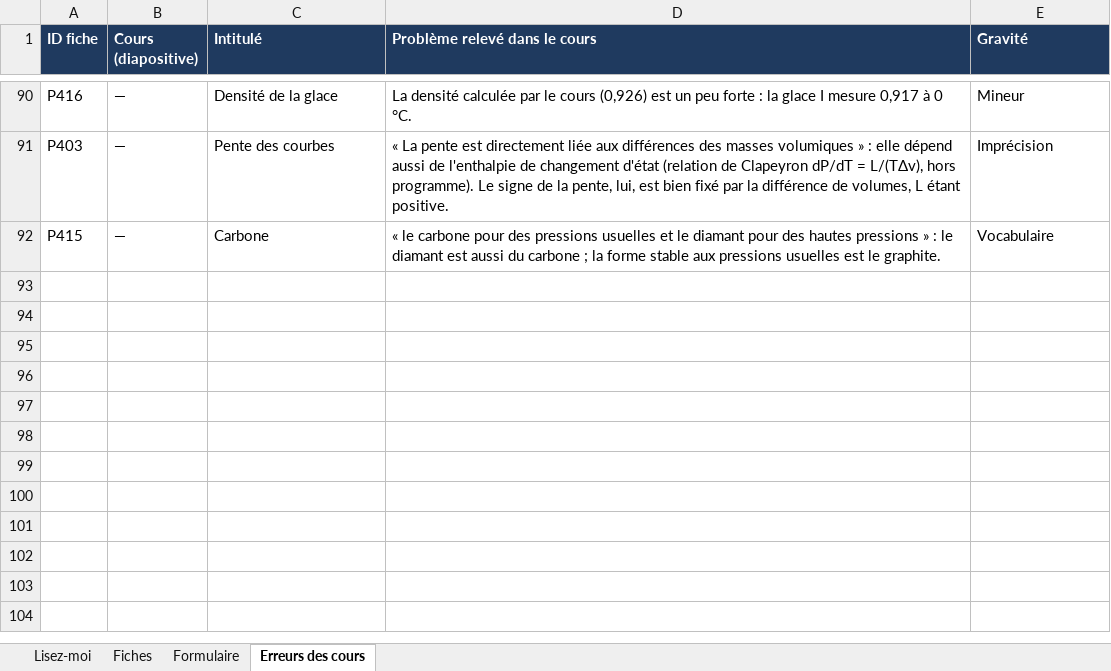
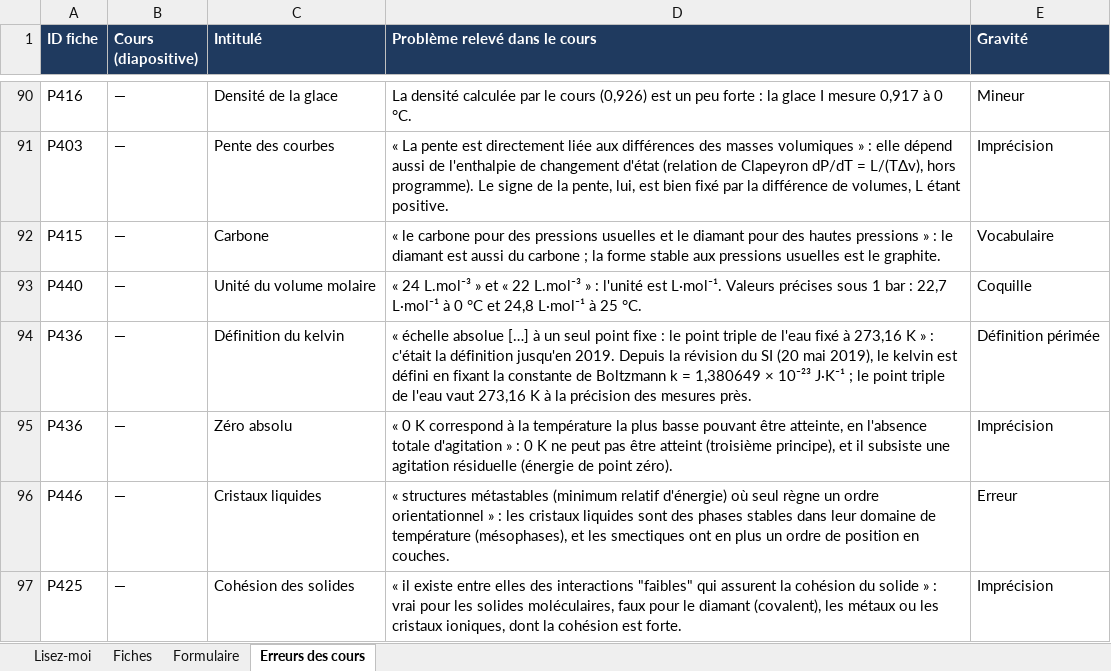
Before and after one commit to svtbordi/flashcards-formules, an Excel workbook: source/fiches_physique.xlsx, sheet Erreurs des cours, drawn as a sheet; only a part is shown, gaps mark what is left out; values as stored, in another font and other column widths than the file's, no borders; the diff names each change by its address in the sheet, - before the commit and + after, or states it on an @@ line.

```diff
--- a/source/fiches_physique.xlsx (sheet Erreurs des cours)
+++ b/source/fiches_physique.xlsx (sheet Erreurs des cours)
+row 93: P440 | — | Unité du volume molaire | « 24 L.mol⁻³ » et « 22 L.mol⁻³ » : l'unité est L·mol⁻¹. Valeurs précises sous 1 bar : 22,7 L·mol⁻¹ à 0 °C et 24,8 L·mol⁻¹ à 25 °C. | Coquille
+row 94: P436 | — | Définition du kelvin | « échelle absolue […] à un seul point fixe : le point triple de l'eau fixé à 273,16 K » : c'était la définition jusqu'en 2019. Depuis la révision du SI (20 mai 2019), le kelvin est défini en fixant la constante de Boltzmann k = 1,380649 × 10⁻²³ J·K⁻¹ ; le point triple de l'eau vaut 273,16 K à la précision des mesures près. | Définition périmée
+row 95: P436 | — | Zéro absolu | « 0 K correspond à la température la plus basse pouvant être atteinte, en l'absence totale d'agitation » : 0 K ne peut pas être atteint (troisième principe), et il subsiste une agitation résiduelle (énergie de point zéro). | Imprécision
+row 96: P446 | — | Cristaux liquides | « structures métastables (minimum relatif d'énergie) où seul règne un ordre orientationnel » : les cristaux liquides sont des phases stables dans leur domaine de température (mésophases), et les smectiques ont en plus un ordre de position en couches. | Erreur
+row 97: P425 | — | Cohésion des solides | « il existe entre elles des interactions "faibles" qui assurent la cohésion du solide » : vrai pour les solides moléculaires, faux pour le diamant (covalent), les métaux ou les cristaux ioniques, dont la cohésion est forte. | Imprécision
```
Also changed, not shown: sheet Fiches, sheet Formulaire, 2 other files.
